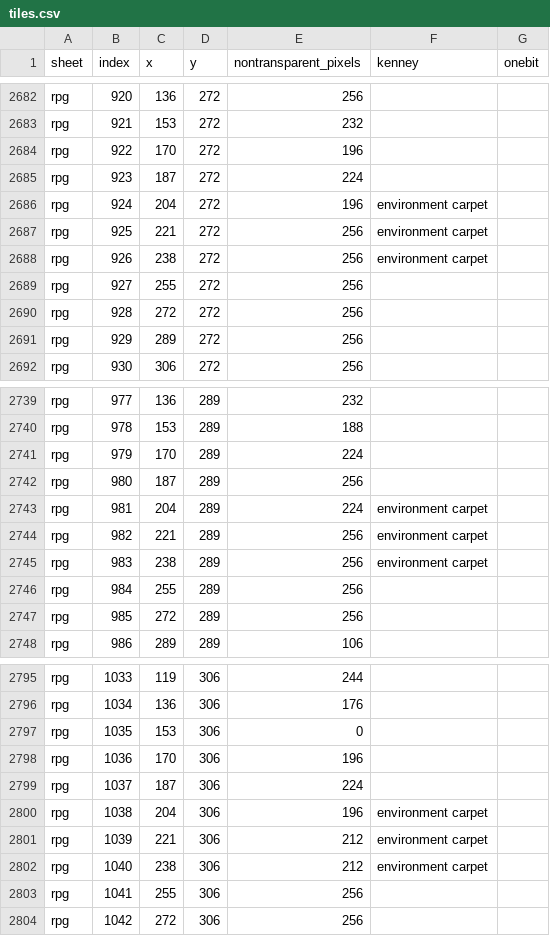
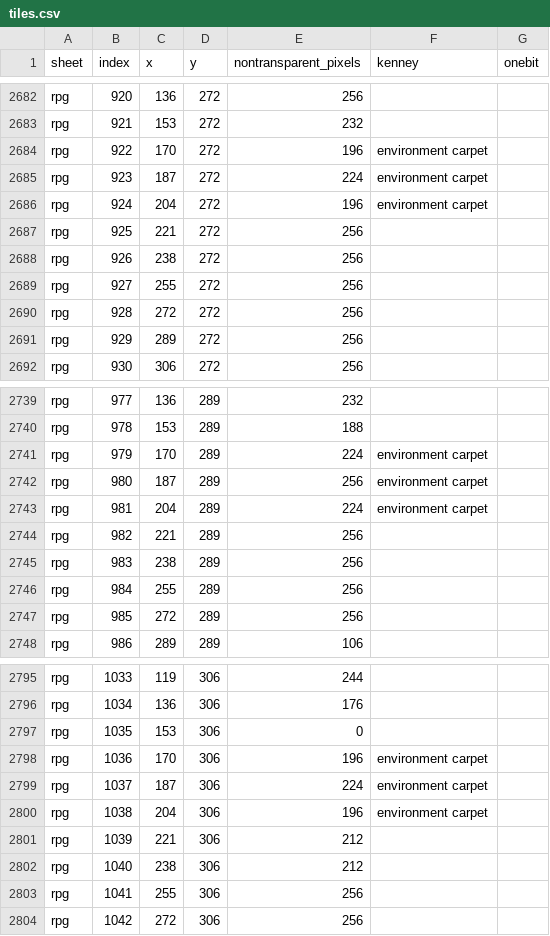
Before and after one commit to gongahkia/roag, a CSV file: docs/sprite-audit/tiles.csv, drawn as a sheet; only a part is shown, gaps mark what is left out.

Commit message:
Verify terrain and environment checkpoint with exact art and save regressions

```diff
--- a/docs/sprite-audit/tiles.csv
+++ b/docs/sprite-audit/tiles.csv
@@ -2683,7 +2683,7 @@ rpg,920,136,272,256,,
 rpg,921,153,272,232,,
-rpg,922,170,272,196,,
-rpg,923,187,272,224,,
+rpg,922,170,272,196,environment carpet,
+rpg,923,187,272,224,environment carpet,
 rpg,924,204,272,196,environment carpet,
-rpg,925,221,272,256,environment carpet,
-rpg,926,238,272,256,environment carpet,
+rpg,925,221,272,256,,
+rpg,926,238,272,256,,
 rpg,927,255,272,256,,
@@ -2740,7 +2740,7 @@ rpg,977,136,289,232,,
 rpg,978,153,289,188,,
-rpg,979,170,289,224,,
-rpg,980,187,289,256,,
+rpg,979,170,289,224,environment carpet,
+rpg,980,187,289,256,environment carpet,
 rpg,981,204,289,224,environment carpet,
-rpg,982,221,289,256,environment carpet,
-rpg,983,238,289,256,environment carpet,
+rpg,982,221,289,256,,
+rpg,983,238,289,256,,
 rpg,984,255,289,256,,
@@ -2797,7 +2797,7 @@ rpg,1034,136,306,176,,
 rpg,1035,153,306,0,,
-rpg,1036,170,306,196,,
-rpg,1037,187,306,224,,
+rpg,1036,170,306,196,environment carpet,
+rpg,1037,187,306,224,environment carpet,
 rpg,1038,204,306,196,environment carpet,
-rpg,1039,221,306,212,environment carpet,
-rpg,1040,238,306,212,environment carpet,
+rpg,1039,221,306,212,,
+rpg,1040,238,306,212,,
 rpg,1041,255,306,256,,
```
Also changed, not shown: 12 other files.
